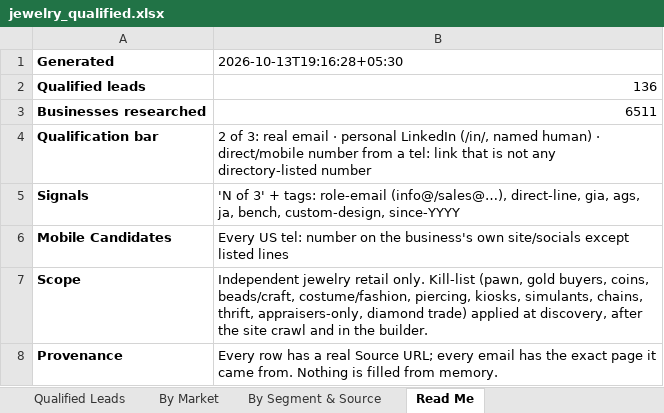
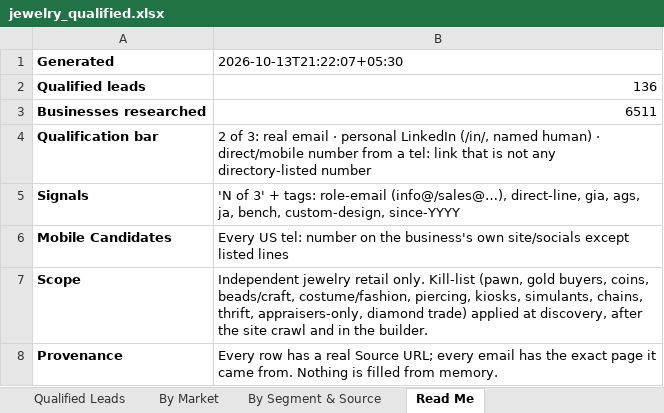
Before and after one commit to riyaansheth/claude-cloud, an Excel workbook: leadrun_jewelry/jewelry_qualified.xlsx, sheet Read Me, drawn as a sheet; values as stored, in another font and other column widths than the file's, no borders; the diff names each change by its address in the sheet, - before the commit and + after, or states it on an @@ line.

```diff
--- a/leadrun_jewelry/jewelry_qualified.xlsx (sheet Read Me)
+++ b/leadrun_jewelry/jewelry_qualified.xlsx (sheet Read Me)
-B1: 2026-10-13T19:16:28+05:30
+B1: 2026-10-13T21:22:07+05:30
```
Also changed, not shown: sheet Qualified Leads, sheet By Market, 3 other files.
